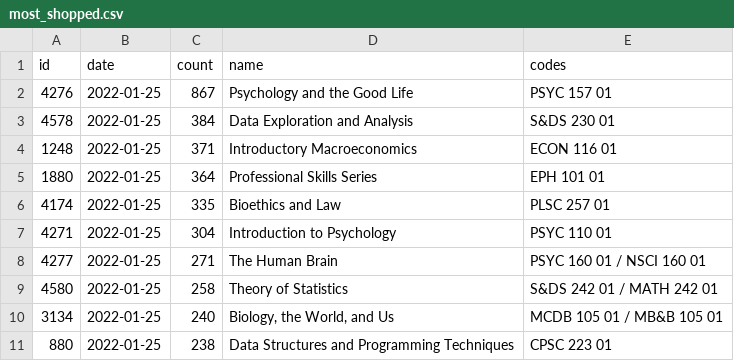
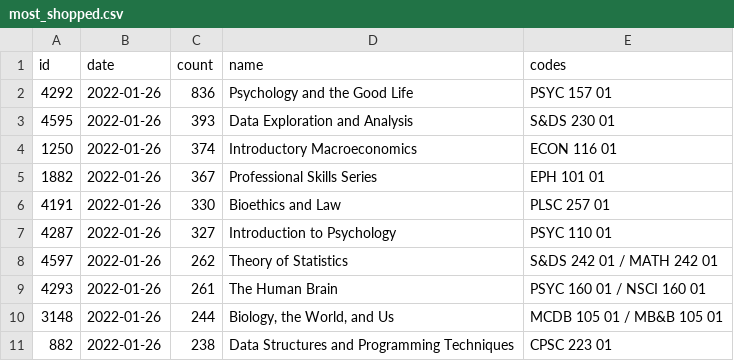
Before and after one commit to yaledailynews/ydntech.github.io, a CSV file: public_projects/popular_courses_202201/data/most_shopped.csv, drawn as a sheet.

```diff
--- a/public_projects/popular_courses_202201/data/most_shopped.csv
+++ b/public_projects/popular_courses_202201/data/most_shopped.csv
@@ -1,11 +1,11 @@
 id,date,count,name,codes
-4276,2022-01-25,867,Psychology and the Good Life,PSYC 157 01
-4578,2022-01-25,384,Data Exploration and Analysis,S&DS 230 01
-1248,2022-01-25,371,Introductory Macroeconomics,ECON 116 01
-1880,2022-01-25,364,Professional Skills Series,EPH 101 01
-4174,2022-01-25,335,Bioethics and Law,PLSC 257 01
-4271,2022-01-25,304,Introduction to Psychology,PSYC 110 01
-4277,2022-01-25,271,The Human Brain,PSYC 160 01 / NSCI 160 01
-4580,2022-01-25,258,Theory of Statistics,S&DS 242 01 / MATH 242 01
-3134,2022-01-25,240,"Biology, the World, and Us",MCDB 105 01 / MB&B 105 01
-880,2022-01-25,238,Data Structures and Programming Techniques,CPSC 223 01
+4292,2022-01-26,836,Psychology and the Good Life,PSYC 157 01
+4595,2022-01-26,393,Data Exploration and Analysis,S&DS 230 01
+1250,2022-01-26,374,Introductory Macroeconomics,ECON 116 01
+1882,2022-01-26,367,Professional Skills Series,EPH 101 01
+4191,2022-01-26,330,Bioethics and Law,PLSC 257 01
+4287,2022-01-26,327,Introduction to Psychology,PSYC 110 01
+4597,2022-01-26,262,Theory of Statistics,S&DS 242 01 / MATH 242 01
+4293,2022-01-26,261,The Human Brain,PSYC 160 01 / NSCI 160 01
+3148,2022-01-26,244,"Biology, the World, and Us",MCDB 105 01 / MB&B 105 01
+882,2022-01-26,238,Data Structures and Programming Techniques,CPSC 223 01
```
Also changed, not shown: public_projects/popular_courses_202201/data/seminars.csv, public_projects/popular_courses_202201/data/trending.csv.
